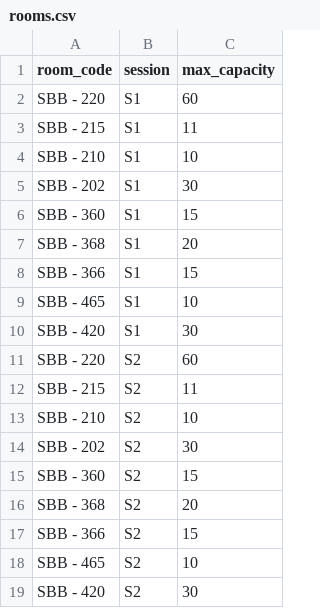
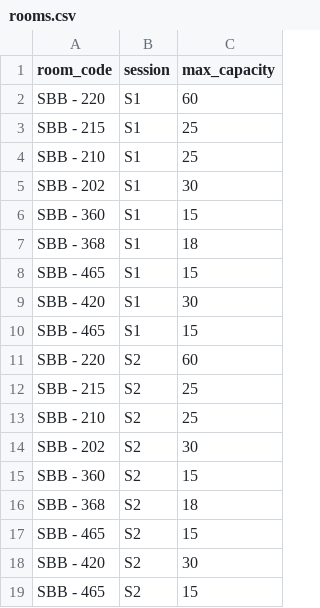
Before and after one commit to kinshuk1456/summit_checkin_app, a CSV file: rooms.csv, drawn as a sheet.

Commit message:
Update rooms.csv

```diff
--- a/rooms.csv
+++ b/rooms.csv
@@ -2,18 +2,18 @@ room_code,session,max_capacity
 SBB - 220,S1,60
-SBB - 215,S1,11
-SBB - 210,S1,10
+SBB - 215,S1,25
+SBB - 210,S1,25
 SBB - 202,S1,30
 SBB - 360,S1,15
-SBB - 368,S1,20
-SBB - 366,S1,15
-SBB - 465,S1,10
+SBB - 368,S1,18
+SBB - 465,S1,15
 SBB - 420,S1,30
+SBB - 465,S1,15
 SBB - 220,S2,60
-SBB - 215,S2,11
-SBB - 210,S2,10
+SBB - 215,S2,25
+SBB - 210,S2,25
 SBB - 202,S2,30
 SBB - 360,S2,15
-SBB - 368,S2,20
-SBB - 366,S2,15
-SBB - 465,S2,10
+SBB - 368,S2,18
+SBB - 465,S2,15
 SBB - 420,S2,30
+SBB - 465,S2,15
```
